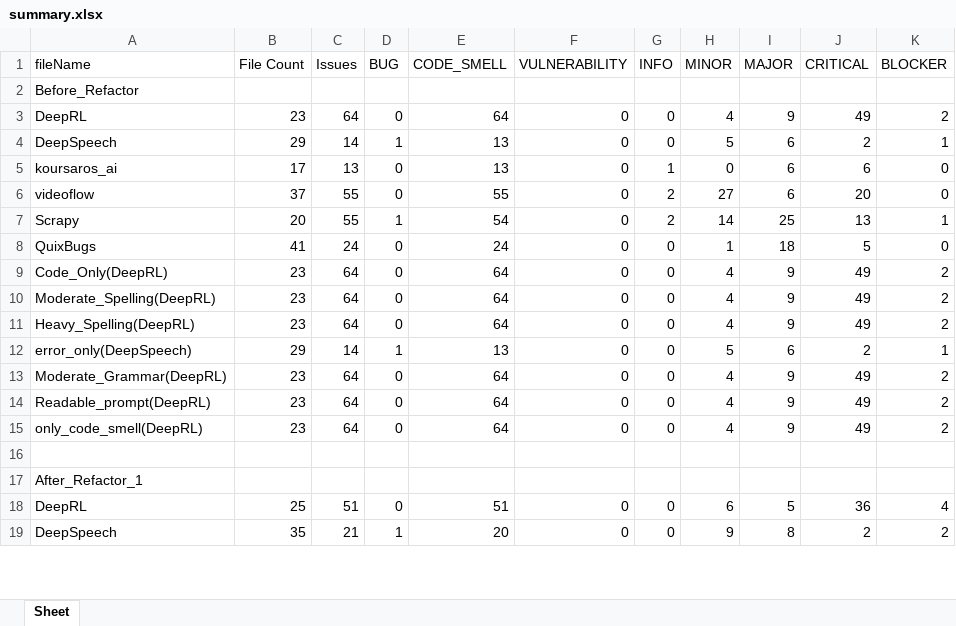
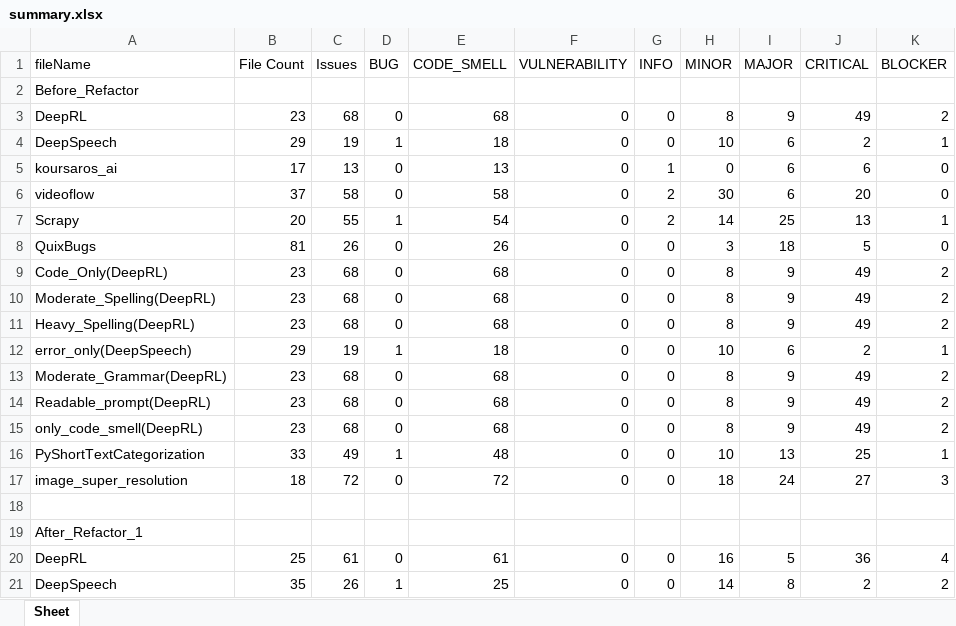
Before and after one commit to Winson-Foo/Empirical_Evaluation_of_Commercial_Code_Generation_Models, an Excel workbook: summary.xlsx, sheet Sheet, drawn as a sheet; only a part is shown; values as stored, in another font and other column widths than the file's, no borders; addresses are those after the commit; the diff covers the shown part only; the diff names each change by its address in the sheet, - before the commit and + after, or states it on an @@ line.

Commit message:
update new summary

```diff
--- a/summary.xlsx (sheet Sheet)
+++ b/summary.xlsx (sheet Sheet)
-C3 (Issues): 64
+C3 (Issues): 68
-E3 (CODE_SMELL): 64
+E3 (CODE_SMELL): 68
-H3 (MINOR): 4
+H3 (MINOR): 8
-C4 (Issues): 14
+C4 (Issues): 19
-E4 (CODE_SMELL): 13
+E4 (CODE_SMELL): 18
-H4 (MINOR): 5
+H4 (MINOR): 10
-C6 (Issues): 55
+C6 (Issues): 58
-E6 (CODE_SMELL): 55
+E6 (CODE_SMELL): 58
-H6 (MINOR): 27
+H6 (MINOR): 30
-B8 (File Count): 41
+B8 (File Count): 81
-C8 (Issues): 24
+C8 (Issues): 26
-E8 (CODE_SMELL): 24
+E8 (CODE_SMELL): 26
-H8 (MINOR): 1
+H8 (MINOR): 3
-C9:C11 (Issues): 64
+C9:C11 (Issues): 68
-E9:E11 (CODE_SMELL): 64
+E9:E11 (CODE_SMELL): 68
-H9:H11 (MINOR): 4
+H9:H11 (MINOR): 8
-C12 (Issues): 14
+C12 (Issues): 19
-E12 (CODE_SMELL): 13
+E12 (CODE_SMELL): 18
-H12 (MINOR): 5
+H12 (MINOR): 10
-C13:C15 (Issues): 64
+C13:C15 (Issues): 68
-E13:E15 (CODE_SMELL): 64
+E13:E15 (CODE_SMELL): 68
-H13:H15 (MINOR): 4
+H13:H15 (MINOR): 8
+row 16: PyShortTextCategorization | 33 | 49 | 1 | 48 | 0 | 0 | 10 | 13 | 25 | 1
+row 17: image_super_resolution | 18 | 72 | 0 | 72 | 0 | 0 | 18 | 24 | 27 | 3
-C20 (Issues): 51
+C20 (Issues): 61
-E20 (CODE_SMELL): 51
+E20 (CODE_SMELL): 61
-H20 (MINOR): 6
+H20 (MINOR): 16
-C21 (Issues): 21
+C21 (Issues): 26
-E21 (CODE_SMELL): 20
+E21 (CODE_SMELL): 25
-H21 (MINOR): 9
+H21 (MINOR): 14
```
Also changed, not shown: 6 added rows and 95 edited cells elsewhere in this sheet, repo.xlsx.
